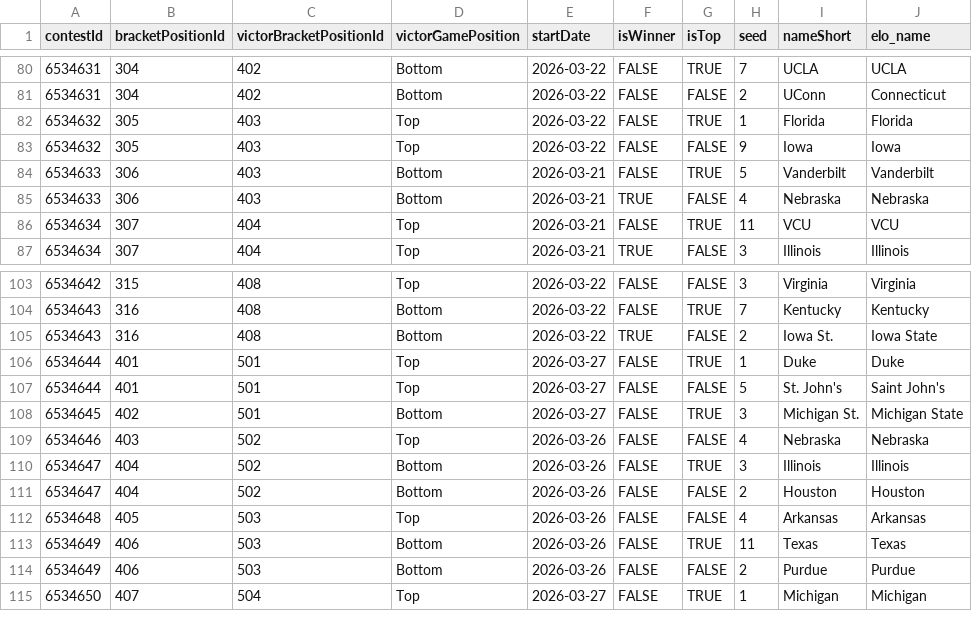
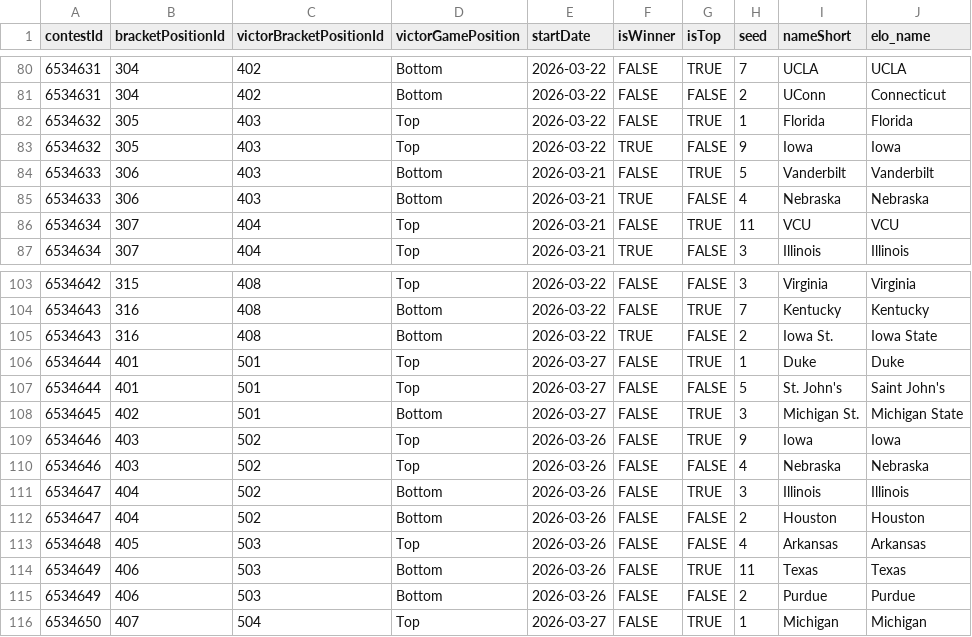
Before and after one commit to jbccre/madness, a CSV file: men/gamestate.csv, drawn as a sheet; only a part is shown, gaps mark what is left out.

```diff
--- a/men/gamestate.csv
+++ b/men/gamestate.csv
@@ -82,3 +82,3 @@ contestId,bracketPositionId,victorBracketPositionId,victorGamePosition,startDate
 6534632,305,403,Top,2026-03-22,FALSE,TRUE,1,Florida,Florida
-6534632,305,403,Top,2026-03-22,FALSE,FALSE,9,Iowa,Iowa
+6534632,305,403,Top,2026-03-22,TRUE,FALSE,9,Iowa,Iowa
 6534633,306,403,Bottom,2026-03-21,FALSE,TRUE,5,Vanderbilt,Vanderbilt
@@ -108,2 +108,3 @@ contestId,bracketPositionId,victorBracketPositionId,victorGamePosition,startDate
 6534645,402,501,Bottom,2026-03-27,FALSE,TRUE,3,Michigan St.,Michigan State
+6534646,403,502,Top,2026-03-26,FALSE,TRUE,9,Iowa,Iowa
 6534646,403,502,Top,2026-03-26,FALSE,FALSE,4,Nebraska,Nebraska
```
Also changed, not shown: men/all_standings.csv, men/current_standings.csv, 1 other file.
